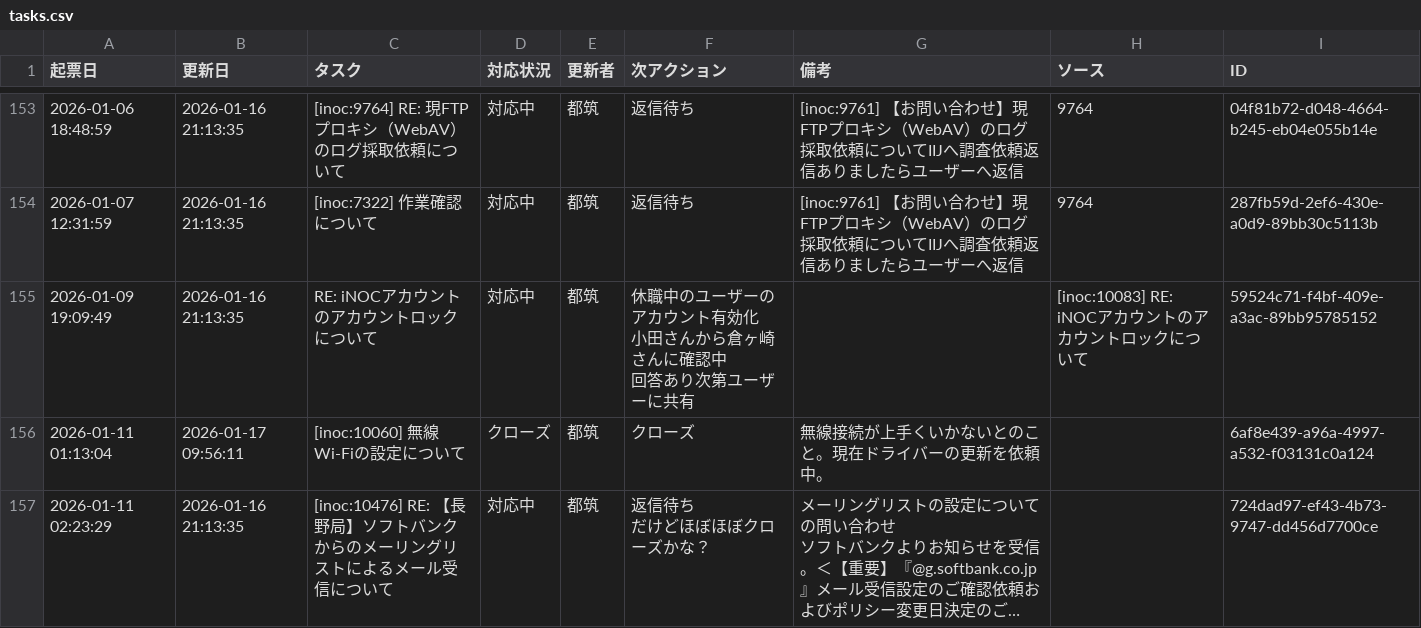
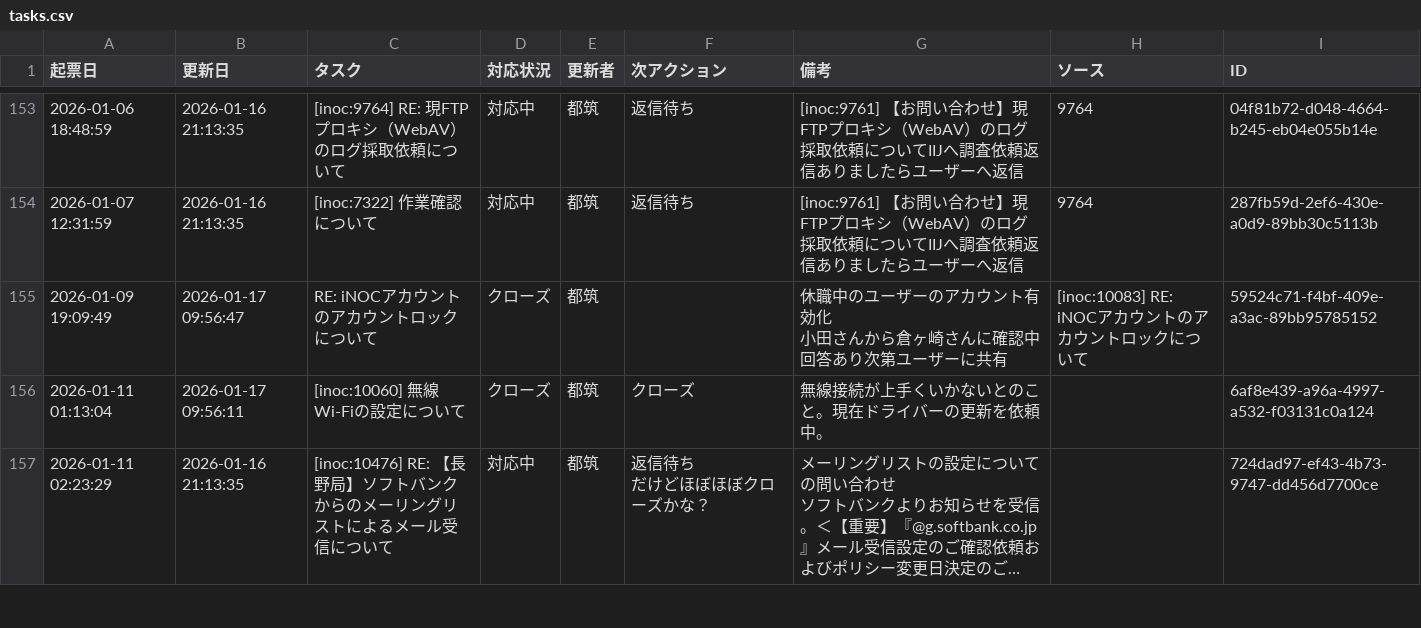
Before and after one commit to weakest4me/taskboard-streamlit, a CSV file: tasks.csv, drawn as a sheet; only a part is shown, gaps mark what is left out; long unchanged cells end in …; ↵ is a line break in a cell; the diff names each change by its address in the sheet, - before the commit and + after, or states it on an @@ line.

Commit message:
Update tasks.csv from Streamlit app (2026-01-17 09:56:48 JST)

```diff
--- a/tasks.csv
+++ b/tasks.csv
-B155 (更新日): 2026-01-16 21:13:35
+B155 (更新日): 2026-01-17 09:56:47
-D155 (対応状況): 対応中
+D155 (対応状況): クローズ
-F155 (次アクション): 休職中のユーザーのアカウント有効化 ↵ 小田さんから倉ヶ崎さんに確認中 ↵ 回答あり次第ユーザーに共有
+F155 (次アクション): (empty)
-G155 (備考): (empty)
+G155 (備考): 休職中のユーザーのアカウント有効化 ↵ 小田さんから倉ヶ崎さんに確認中 ↵ 回答あり次第ユーザーに共有
```
